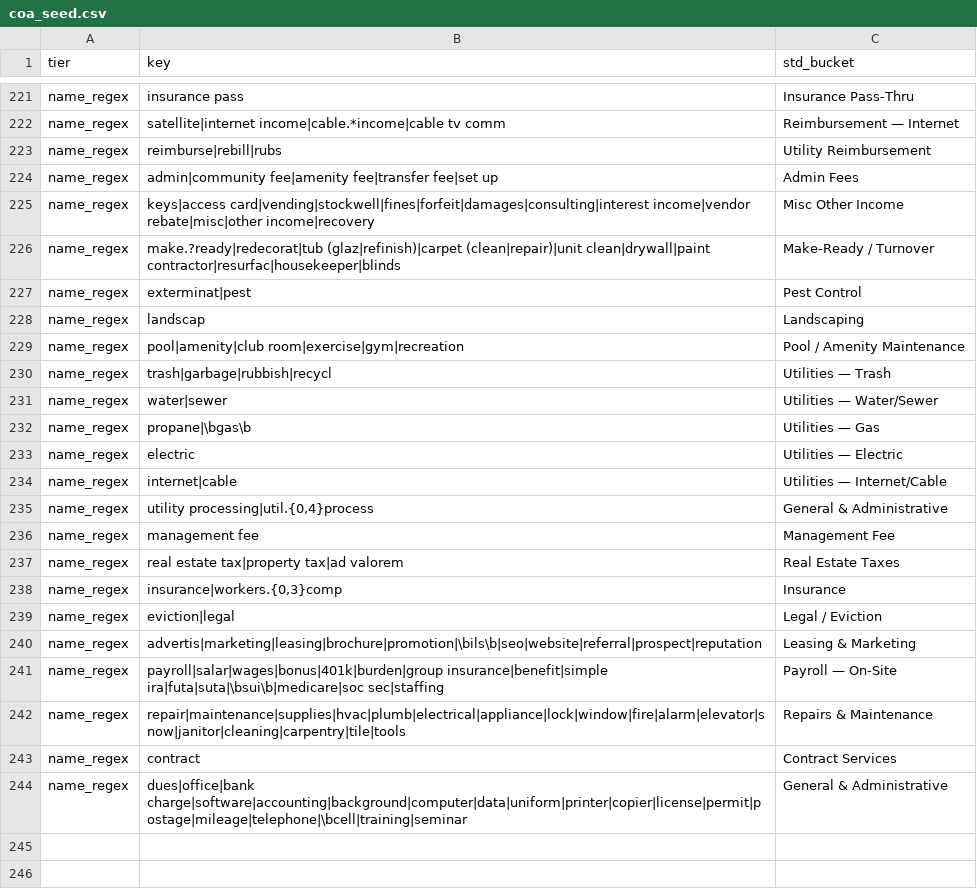
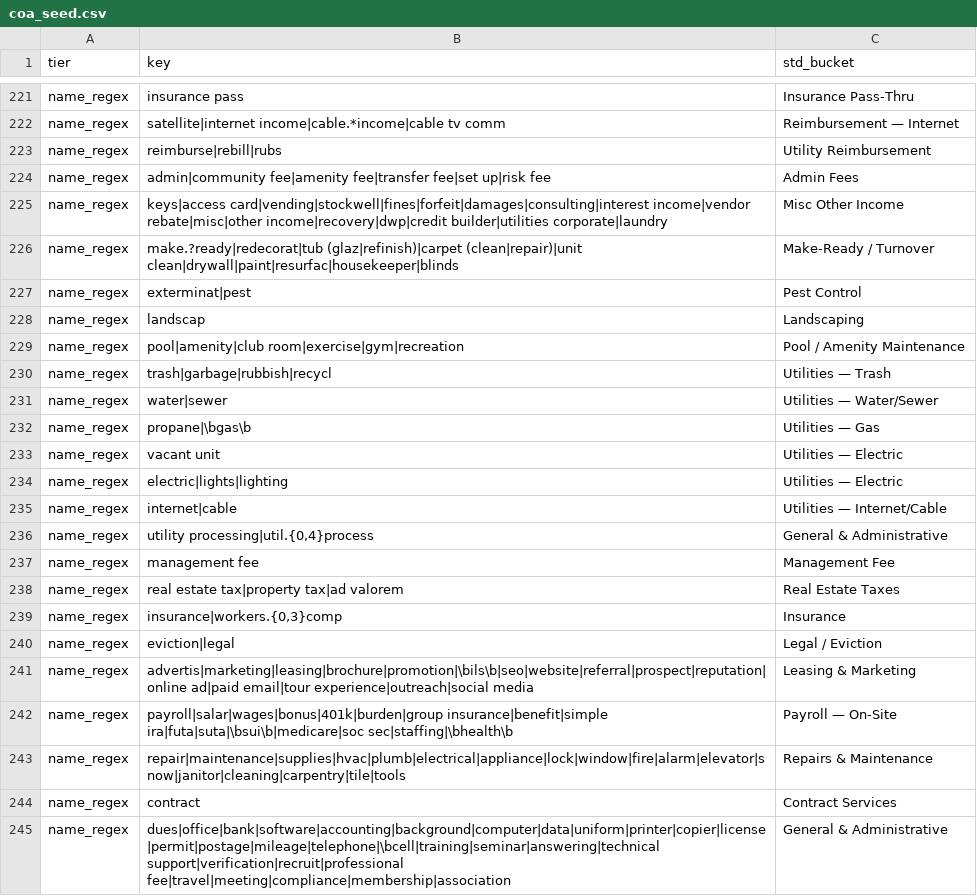
Before and after one commit to ErikJ-Stack/rent-roll-normalizer, a CSV file: tools/mf_uw_template/coa_seed.csv, drawn as a sheet; only a part is shown, gaps mark what is left out.

```diff
--- a/tools/mf_uw_template/coa_seed.csv
+++ b/tools/mf_uw_template/coa_seed.csv
@@ -223,5 +223,5 @@ name_regex,satellite|internet income|cable.*income|cable tv comm,Reimbursement
 name_regex,reimburse|rebill|rubs,Utility Reimbursement
-name_regex,admin|community fee|amenity fee|transfer fee|set up,Admin Fees
-name_regex,keys|access card|vending|stockwell|fines|forfeit|damages|consulting|interest income|vendor rebate|misc|other income|recovery,Misc Other Income
-name_regex,make.?ready|redecorat|tub (glaz|refinish)|carpet (clean|repair)|unit clean|drywall|paint contractor|resurfac|housekeeper|blinds,Make-Ready / Turnover
+name_regex,admin|community fee|amenity fee|transfer fee|set up|risk fee,Admin Fees
+name_regex,keys|access card|vending|stockwell|fines|forfeit|damages|consulting|interest income|vendor rebate|misc|other income|recovery|dwp|credit builder|utilities corporate|laundry,Misc Other Income
+name_regex,make.?ready|redecorat|tub (glaz|refinish)|carpet (clean|repair)|unit clean|drywall|paint|resurfac|housekeeper|blinds,Make-Ready / Turnover
 name_regex,exterminat|pest,Pest Control
@@ -232,3 +232,4 @@ name_regex,water|sewer,Utilities — Water/Sewer
 name_regex,propane|\bgas\b,Utilities — Gas
-name_regex,electric,Utilities — Electric
+name_regex,vacant unit,Utilities — Electric
+name_regex,electric|lights|lighting,Utilities — Electric
 name_regex,internet|cable,Utilities — Internet/Cable
@@ -239,6 +240,6 @@ name_regex,"insurance|workers.{0,3}comp",Insurance
 name_regex,eviction|legal,Legal / Eviction
-name_regex,advertis|marketing|leasing|brochure|promotion|\bils\b|seo|website|referral|prospect|reputation,Leasing & Marketing
-name_regex,payroll|salar|wages|bonus|401k|burden|group insurance|benefit|simple ira|futa|suta|\bsui\b|medicare|soc sec|staffing,Payroll — On-Site
+name_regex,advertis|marketing|leasing|brochure|promotion|\bils\b|seo|website|referral|prospect|reputation|online ad|paid email|tour experience|outreach|social media,Leasing & Marketing
+name_regex,payroll|salar|wages|bonus|401k|burden|group insurance|benefit|simple ira|futa|suta|\bsui\b|medicare|soc sec|staffing|\bhealth\b,Payroll — On-Site
 name_regex,repair|maintenance|supplies|hvac|plumb|electrical|appliance|lock|window|fire|alarm|elevator|snow|janitor|cleaning|carpentry|tile|tools,Repairs & Maintenance
 name_regex,contract,Contract Services
-name_regex,dues|office|bank charge|software|accounting|background|computer|data|uniform|printer|copier|license|permit|postage|mileage|telephone|\bcell|training|seminar,General & Administrative
+name_regex,dues|office|bank|software|accounting|background|computer|data|uniform|printer|copier|license|permit|postage|mileage|telephone|\bcell|training|seminar|answering|technical support|verification|recruit|professional fee|travel|meeting|compliance|membership|association,General & Administrative
```
Also changed, not shown: 5 other files.
